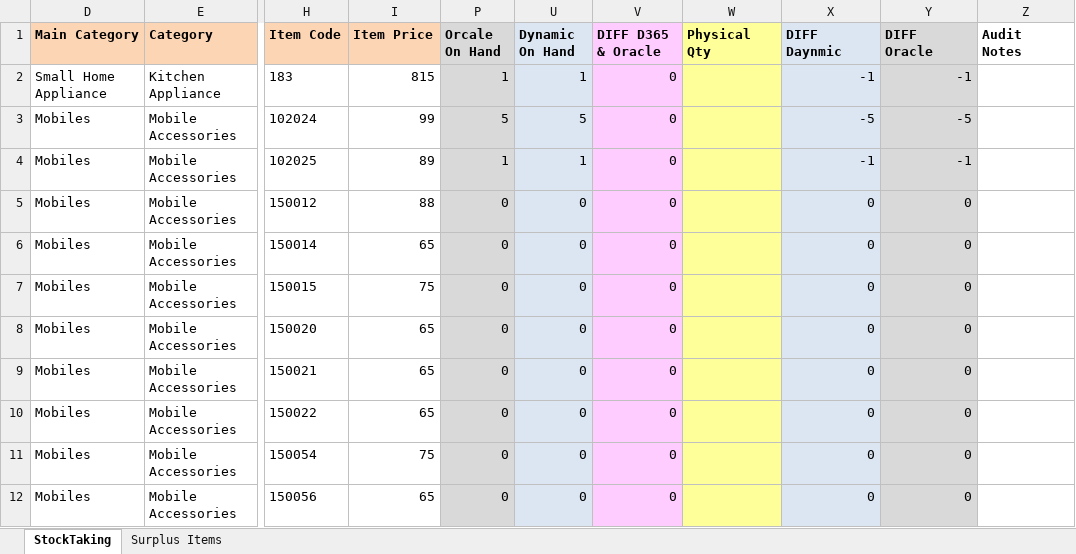
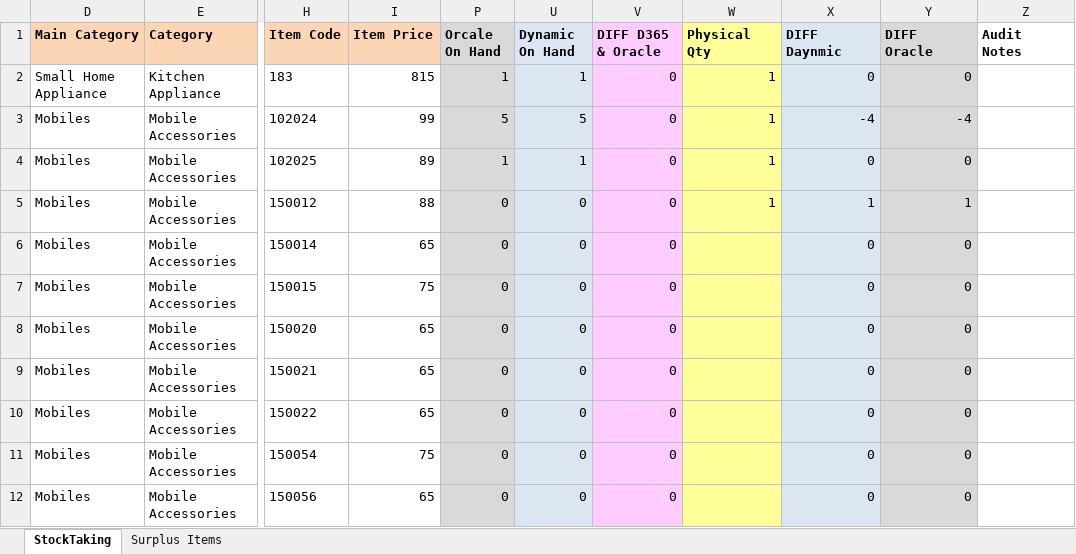
Before and after one commit to youssefmohamed-bit/Audit, an Excel workbook: Mega Faisal On 22-05-2023.xlsx, sheet StockTaking, drawn as a sheet; only a part is shown, gaps mark what is left out; values as stored, in another font and other column widths than the file's, no borders; the diff names each change by its address in the sheet, - before the commit and + after, or states it on an @@ line.

Commit message:
Update Mega Faisal On 22-05-2023.xlsx

```diff
--- a/Mega Faisal On 22-05-2023.xlsx (sheet StockTaking)
+++ b/Mega Faisal On 22-05-2023.xlsx (sheet StockTaking)
-W2:W5 (Physical Qty): (empty)
+W2:W5 (Physical Qty): 1
-X2 (DIFF Daynmic): -1
+X2 (DIFF Daynmic): 0
-Y2 (DIFF Oracle): -1
+Y2 (DIFF Oracle): 0
-X3 (DIFF Daynmic): -5
+X3 (DIFF Daynmic): -4
-Y3 (DIFF Oracle): -5
+Y3 (DIFF Oracle): -4
-X4 (DIFF Daynmic): -1
+X4 (DIFF Daynmic): 0
-Y4 (DIFF Oracle): -1
+Y4 (DIFF Oracle): 0
-X5 (DIFF Daynmic): 0
+X5 (DIFF Daynmic): 1
-Y5 (DIFF Oracle): 0
+Y5 (DIFF Oracle): 1
```
